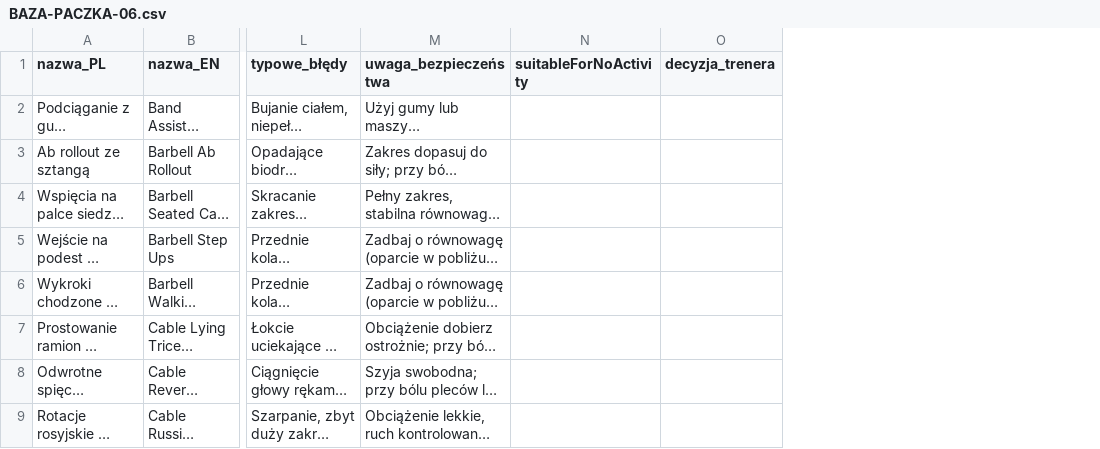
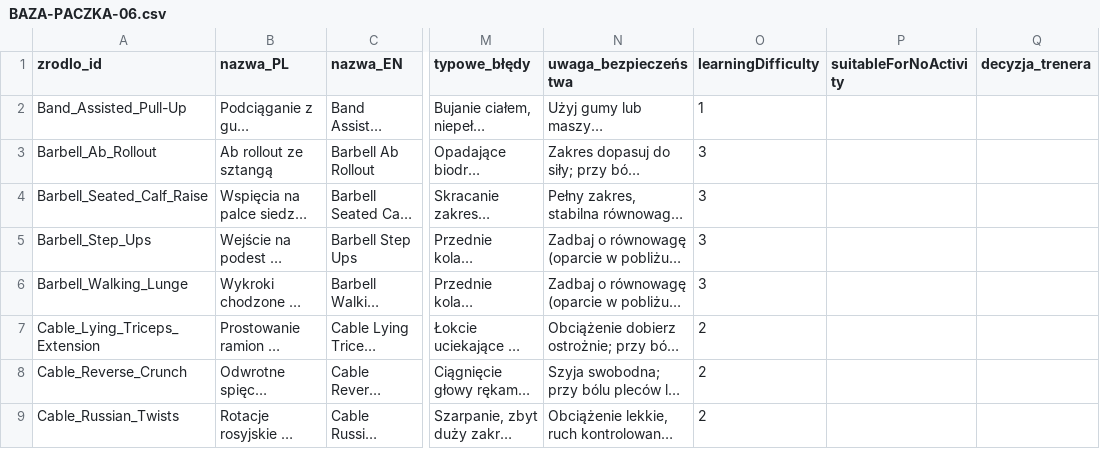
Before and after one commit to piernik293/trainer-panel, a CSV file: docs/BAZA-PACZKA-06.csv, drawn as a sheet; only a part is shown, gaps mark what is left out; long unchanged cells end in …; the diff names each change by its address in the sheet, - before the commit and + after, or states it on an @@ line.

```diff
--- a/docs/BAZA-PACZKA-06.csv
+++ b/docs/BAZA-PACZKA-06.csv
+column A (zrodlo_id), rows 2-9: Band_Assisted_Pull-Up | Barbell_Ab_Rollout | Barbell_Seated_Calf_Raise | Barbell_Step_Ups | Barbell_Walking_Lunge | Cable_Lying_Triceps_Extension | Cable_Reverse_Crunch | Cable_Russian_Twists
+column O (learningDifficulty), rows 2-9: 1 | 3 | 3 | 3 | 3 | 2 | 2 | 2
```
Also changed, not shown: docs/BAZA-PACZKA-01.csv, docs/BAZA-PACZKA-02.csv, 4 other files.
